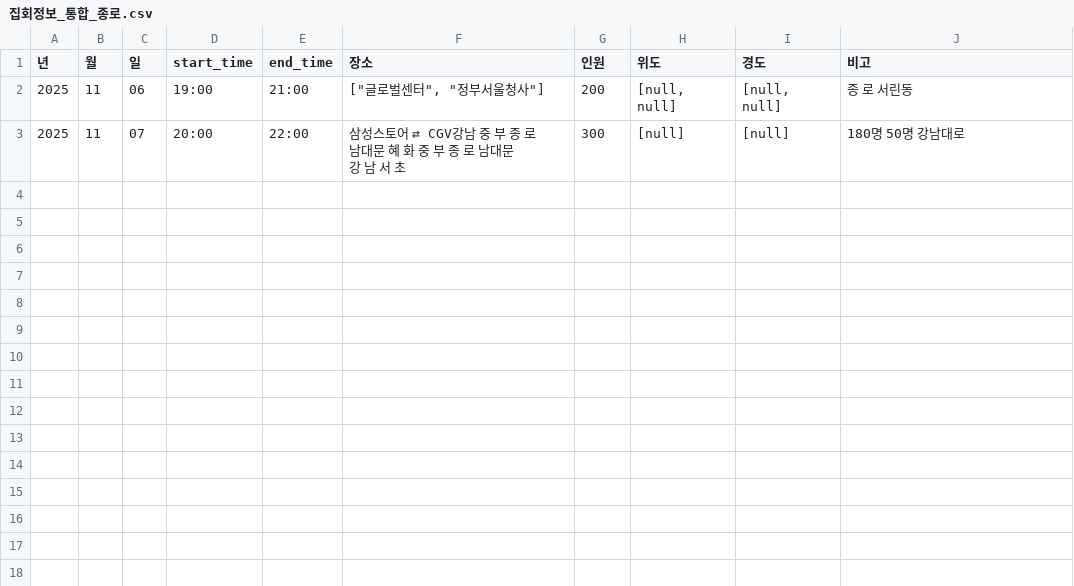
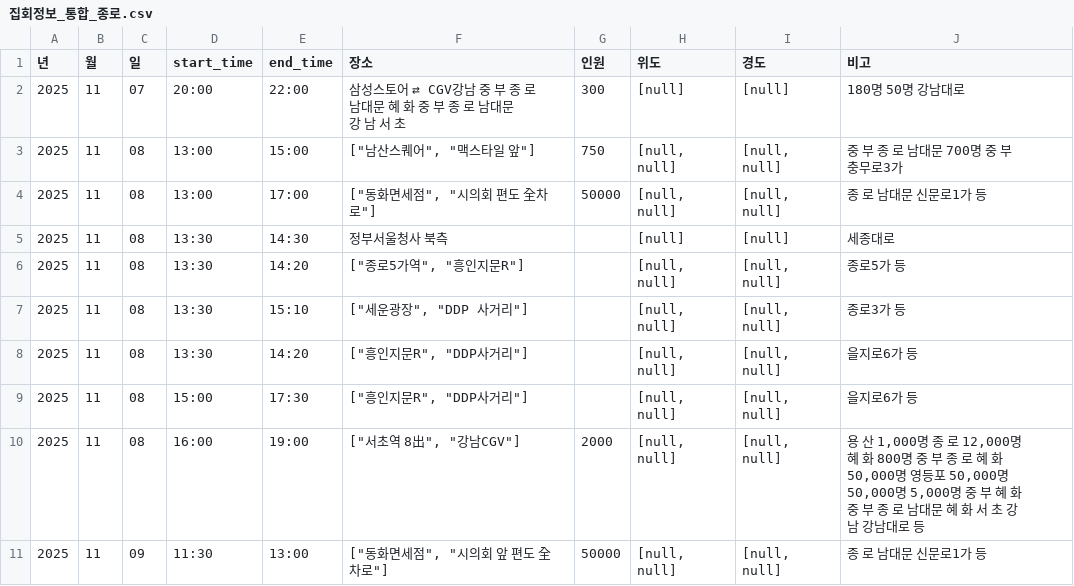
Before and after one commit to MinhaKim02/protest-crawling-database, a CSV file: data/집회정보_통합_종로.csv, drawn as a sheet.

```diff
--- a/data/집회정보_통합_종로.csv
+++ b/data/집회정보_통합_종로.csv
@@ -1,3 +1,11 @@
 년,월,일,start_time,end_time,장소,인원,위도,경도,비고
-2025,11,06,19:00,21:00,"[""글로벌센터"", ""정부서울청사""]",200,"[null, null]","[null, null]",종 로 서린동
 2025,11,07,20:00,22:00,삼성스토어 ⇄ CGV강남 중 부 종 로 남대문 혜 화 중 부 종 로 남대문 강 남 서 초,300,[null],[null],180명 50명 강남대로
+2025,11,08,13:00,15:00,"[""남산스퀘어"", ""맥스타일 앞""]",750,"[null, null]","[null, null]",중 부 종 로 남대문 700명 중 부 충무로3가
+2025,11,08,13:00,17:00,"[""동화면세점"", ""시의회 편도 全차로""]",50000,"[null, null]","[null, null]",종 로 남대문 신문로1가 등
+2025,11,08,13:30,14:30,정부서울청사 북측,,[null],[null],세종대로
+2025,11,08,13:30,14:20,"[""종로5가역"", ""흥인지문R""]",,"[null, null]","[null, null]",종로5가 등
+2025,11,08,13:30,15:10,"[""세운광장"", ""DDP 사거리""]",,"[null, null]","[null, null]",종로3가 등
+2025,11,08,13:30,14:20,"[""흥인지문R"", ""DDP사거리""]",,"[null, null]","[null, null]",을지로6가 등
+2025,11,08,15:00,17:30,"[""흥인지문R"", ""DDP사거리""]",,"[null, null]","[null, null]",을지로6가 등
+2025,11,08,16:00,19:00,"[""서초역 8出"", ""강남CGV""]",2000,"[null, null]","[null, null]","용 산 1,000명 종 로 12,000명 혜 화 800명 중 부 종 로 혜 화 50,000명 영등포 50,000명 50,000명 5,000명 중 부 혜 화 중 부 종 로 남대문 혜 화 서 초 강 남 강남대로 등"
+2025,11,09,11:30,13:00,"[""동화면세점"", ""시의회 앞 편도 全차로""]",50000,"[null, null]","[null, null]",종 로 남대문 신문로1가 등
```
Also changed, not shown: data/집회정보_통합.csv.
